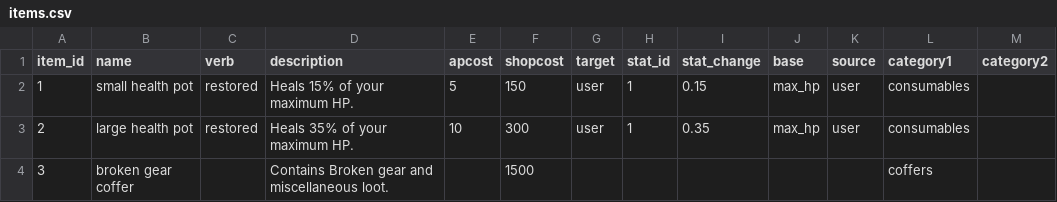
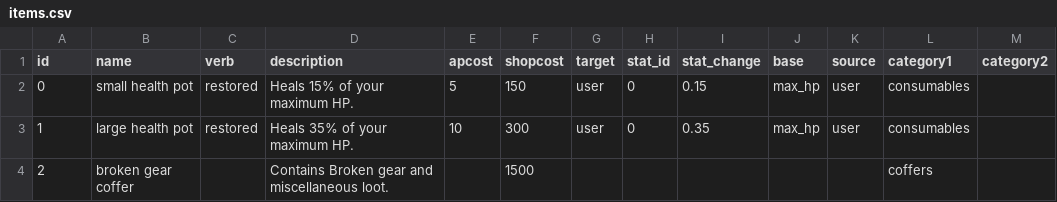
Before and after one commit to ashley-yu-0306/DeusBOT, a CSV file: data/items.csv, drawn as a sheet.

```diff
--- a/data/items.csv
+++ b/data/items.csv
@@ -1,4 +1,4 @@
-item_id,name,verb,description,apcost,shopcost,target,stat_id,stat_change,base,source,category1,category2
-1,small health pot, restored ,Heals 15% of your maximum HP.,5,150,user,1,0.15,max_hp,user,consumables,
-2,large health pot, restored ,Heals 35% of your maximum HP.,10,300,user,1,0.35,max_hp,user,consumables,
-3,broken gear coffer,,Contains Broken gear and miscellaneous loot.,,1500,,,,,,coffers,
+id,name,verb,description,apcost,shopcost,target,stat_id,stat_change,base,source,category1,category2
+0,small health pot, restored ,Heals 15% of your maximum HP.,5,150,user,0,0.15,max_hp,user,consumables,
+1,large health pot, restored ,Heals 35% of your maximum HP.,10,300,user,0,0.35,max_hp,user,consumables,
+2,broken gear coffer,,Contains Broken gear and miscellaneous loot.,,1500,,,,,,coffers,
```
Also changed, not shown: data/ability_desc.csv, data/ability_meta.csv, 40 other files.
